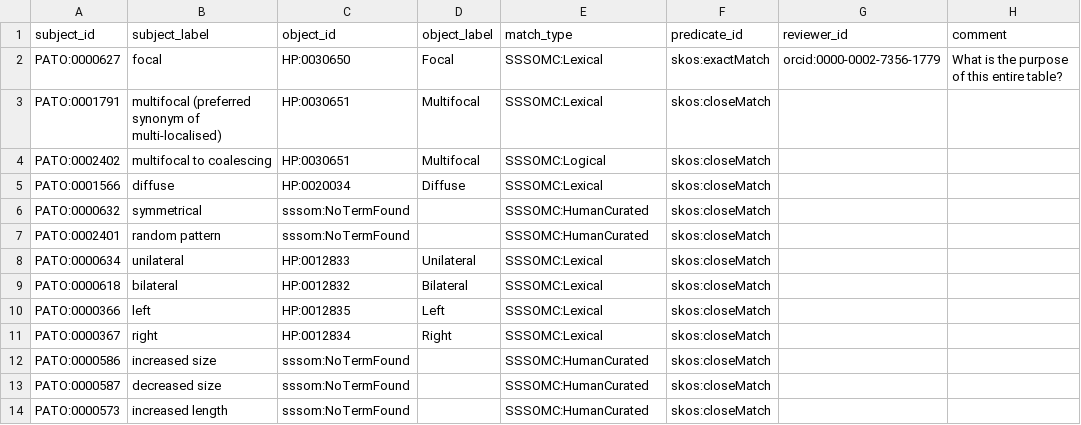
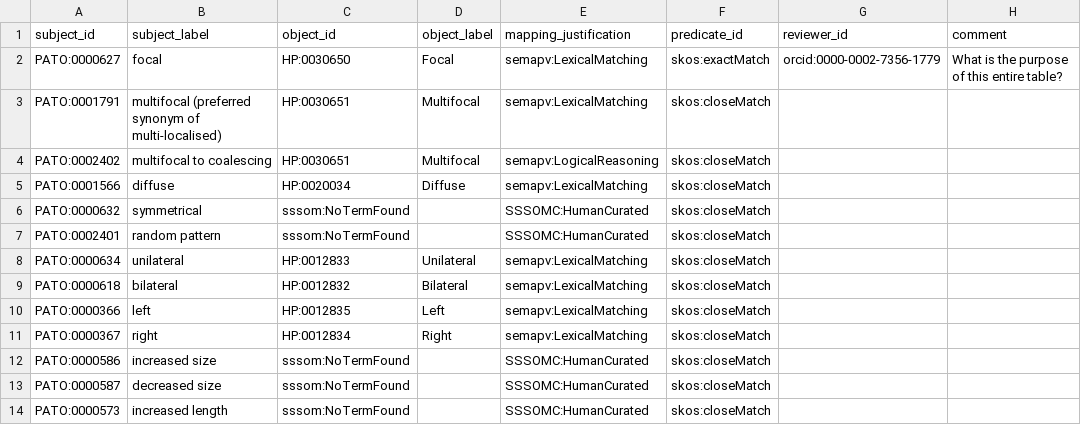
Before and after one commit to mapping-commons/mh_mapping_initiative, a TSV file: sources/impc/sssom/impc_pat_003_pato_terms_30_oct_2020.tsv, drawn as a sheet; only a part is shown.

Commit message:
Manually update IMPC mapping files

```diff
--- a/sources/impc/sssom/impc_pat_003_pato_terms_30_oct_2020.tsv
+++ b/sources/impc/sssom/impc_pat_003_pato_terms_30_oct_2020.tsv
@@ -1,12 +1,12 @@
-subject_id	subject_label	object_id	object_label	match_type	predicate_id	reviewer_id	comment
-PATO:0000627	focal	HP:0030650	Focal	SSSOMC:Lexical	skos:exactMatch	orcid:0000-0002-7356-1779	What is the purpose of this entire table?
-PATO:0001791	multifocal (preferred synonym of multi-localised)	HP:0030651	Multifocal	SSSOMC:Lexical	skos:closeMatch		
-PATO:0002402	multifocal to coalescing	HP:0030651	Multifocal	SSSOMC:Logical	skos:closeMatch		
-PATO:0001566	diffuse	HP:0020034	Diffuse	SSSOMC:Lexical	skos:closeMatch		
+subject_id	subject_label	object_id	object_label	mapping_justification	predicate_id	reviewer_id	comment
+PATO:0000627	focal	HP:0030650	Focal	semapv:LexicalMatching	skos:exactMatch	orcid:0000-0002-7356-1779	What is the purpose of this entire table?
+PATO:0001791	multifocal (preferred synonym of multi-localised)	HP:0030651	Multifocal	semapv:LexicalMatching	skos:closeMatch		
+PATO:0002402	multifocal to coalescing	HP:0030651	Multifocal	semapv:LogicalReasoning	skos:closeMatch		
+PATO:0001566	diffuse	HP:0020034	Diffuse	semapv:LexicalMatching	skos:closeMatch		
 PATO:0000632	symmetrical	sssom:NoTermFound		SSSOMC:HumanCurated	skos:closeMatch		
 PATO:0002401	random pattern	sssom:NoTermFound		SSSOMC:HumanCurated	skos:closeMatch		
-PATO:0000634	unilateral	HP:0012833	Unilateral	SSSOMC:Lexical	skos:closeMatch		
-PATO:0000618	bilateral	HP:0012832	Bilateral	SSSOMC:Lexical	skos:closeMatch		
-PATO:0000366	left	HP:0012835	Left	SSSOMC:Lexical	skos:closeMatch		
-PATO:0000367	right	HP:0012834	Right	SSSOMC:Lexical	skos:closeMatch		
+PATO:0000634	unilateral	HP:0012833	Unilateral	semapv:LexicalMatching	skos:closeMatch		
+PATO:0000618	bilateral	HP:0012832	Bilateral	semapv:LexicalMatching	skos:closeMatch		
+PATO:0000366	left	HP:0012835	Left	semapv:LexicalMatching	skos:closeMatch		
+PATO:0000367	right	HP:0012834	Right	semapv:LexicalMatching	skos:closeMatch		
 PATO:0000586	increased size	sssom:NoTermFound		SSSOMC:HumanCurated	skos:closeMatch		
```
Also changed, not shown: 2 other files.
